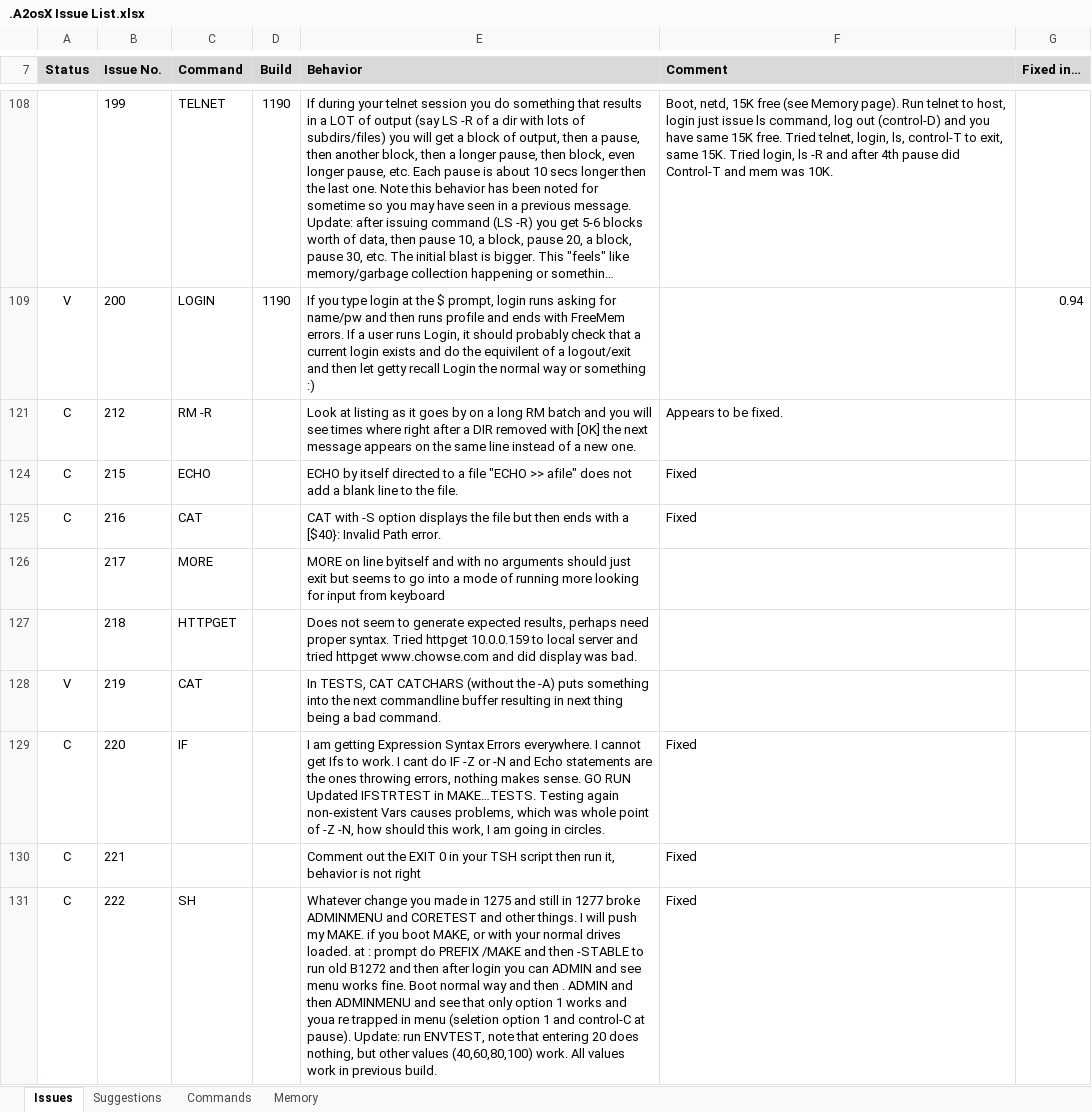
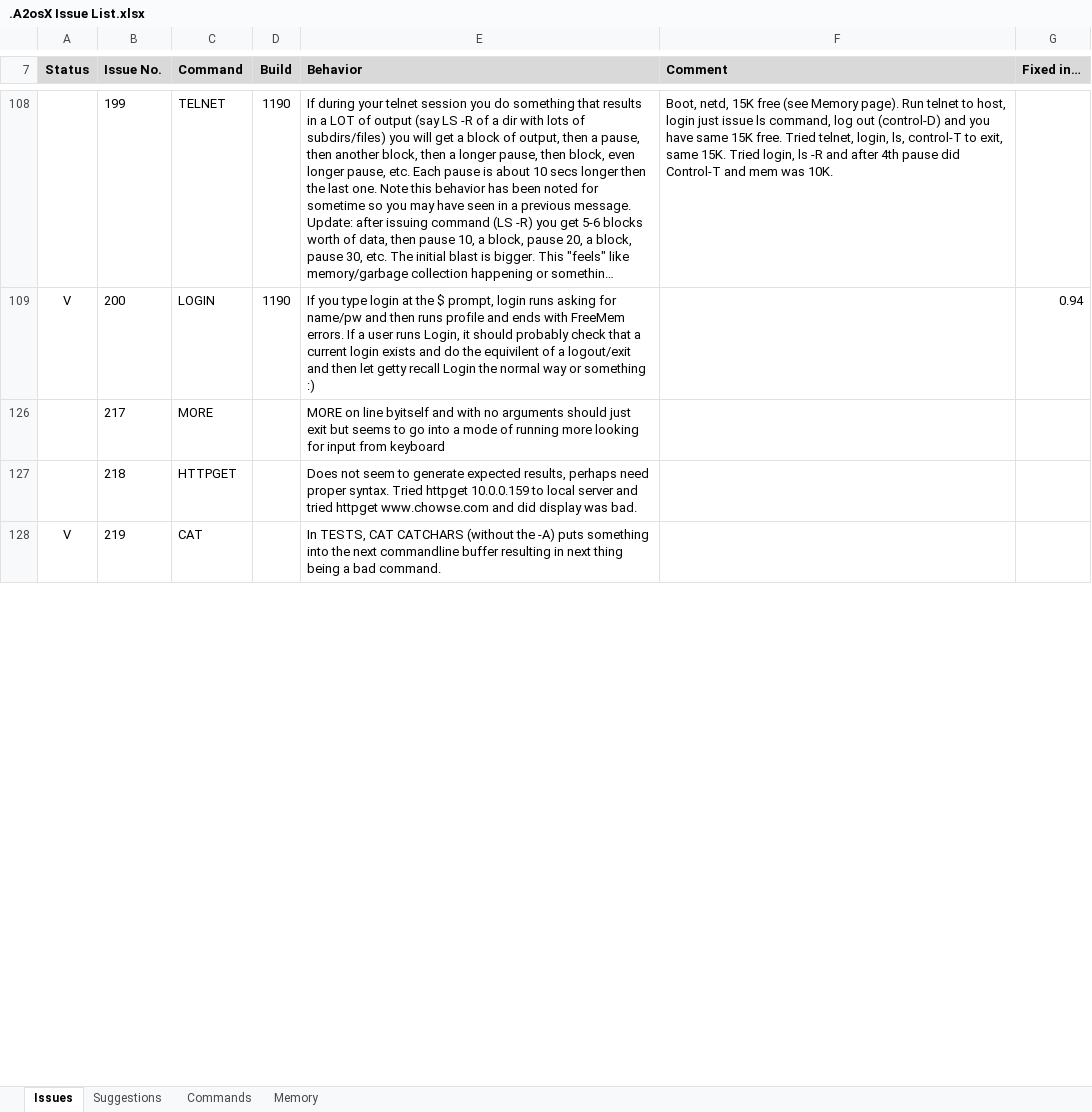
Before and after one commit to A2osX/A2osX, an Excel workbook: .A2osX Issue List.xlsx, sheet Issues, drawn as a sheet; only a part is shown, gaps mark what is left out; long unchanged cells end in …; values as stored, in another font and other column widths than the file's, no borders; the diff covers the shown part only; the diff names each change by its address in the sheet, - before the commit and + after, or states it on an @@ line.

```diff
--- a/.A2osX Issue List.xlsx (sheet Issues)
+++ b/.A2osX Issue List.xlsx (sheet Issues)
@@ row 121 hidden: C | 212 | RM -R |  | Look at listing as it goes by on a long RM batch and you will see times where right after a DIR removed with [OK] the next message appears on the same line instead of a new one. | Appears to be fixed. @@
@@ row 124 hidden: C | 215 | ECHO |  | ECHO by itself directed to a file "ECHO >> afile" does not add a blank line to the file. | Fixed @@
@@ row 125 hidden: C | 216 | CAT |  | CAT with -S option displays the file but then ends with a [$40}: Invalid Path error. | Fixed @@
@@ row 129 hidden: C | 220 | IF |  | I am getting Expression Syntax Errors everywhere. I cannot get Ifs to work. I cant do IF -Z or -N and Echo statements are the ones throwing errors, nothing makes sense. GO RUN Updated IFSTRTEST in MAKE…TESTS. Testing again non-existent Vars causes problems, which was whole point of -Z -N, how should this work, I am going in circles. | Fixed @@
@@ row 130 hidden: C | 221 |  |  | Comment out the EXIT 0 in your TSH script then run it, behavior is not right | Fixed @@
@@ row 131 hidden: C | 222 | SH |  | Whatever change you made in 1275 and still in 1277 broke ADMINMENU and CORETEST and other things. I will push my MAKE. if you boot MAKE, or with your normal drives loaded. at : prompt do PREFIX /MAKE and then -STABLE to run old B1272 and then after login you can ADMIN and see menu works fine. Boot normal way and then . ADMIN and then ADMINMENU and see that only option 1 works and youa re trapped in menu (seletion option 1 and control-C at pause). Update: run ENVTEST, note that entering 20 does nothing, but other values (40,60,80,100) work. All values work in previous build. | Fixed @@
```
Also changed, not shown: 10 edited cells elsewhere in this sheet, 9 other files.
